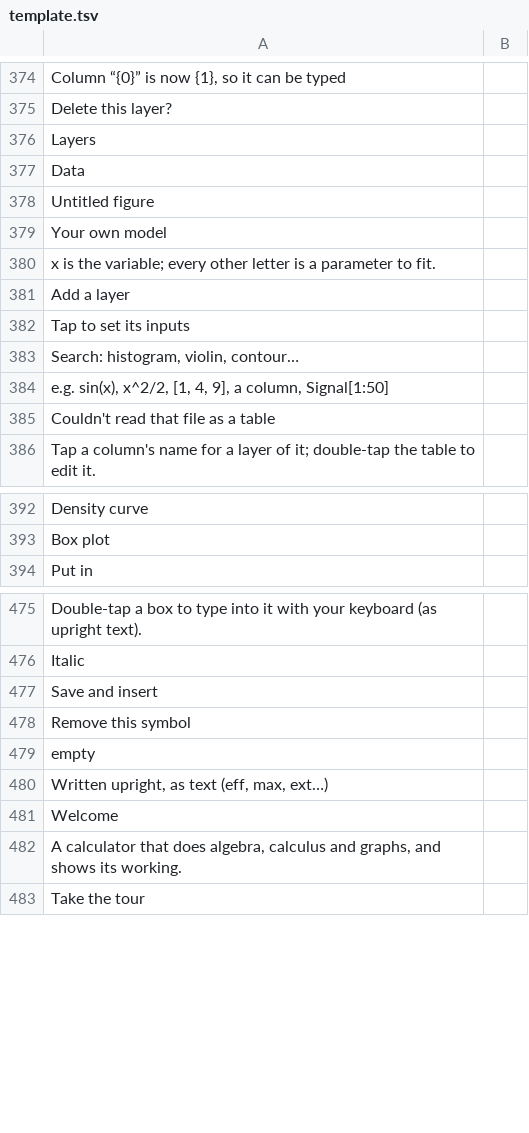
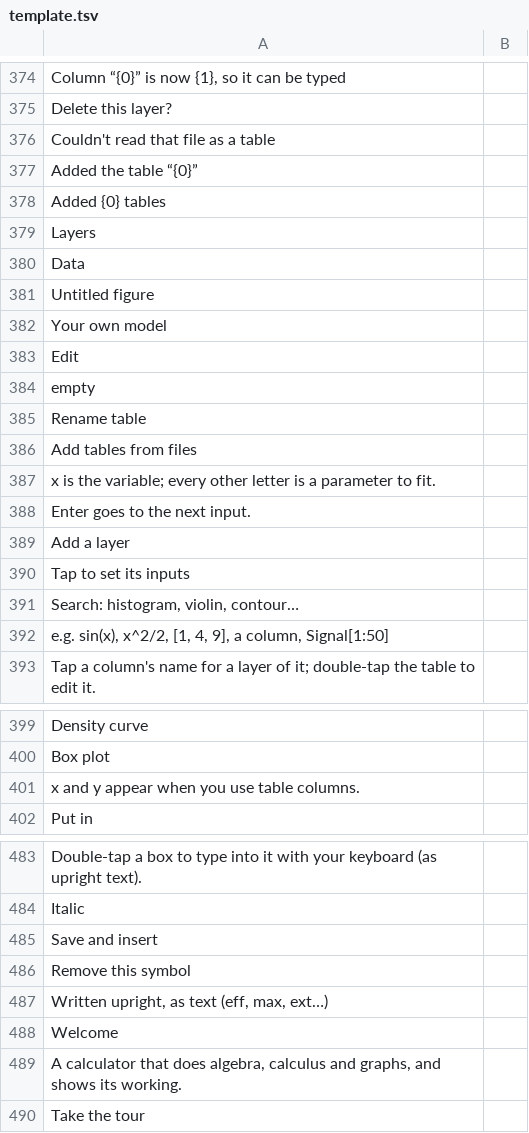
Before and after one commit to fran2402/cascalc, a TSV file: CasCalc/i18n/template.tsv, drawn as a sheet; only a part is shown, gaps mark what is left out; the diff names each change by its address in the sheet, - before the commit and + after, or states it on an @@ line.

```diff
--- a/CasCalc/i18n/template.tsv
+++ b/CasCalc/i18n/template.tsv
@@ row 385 moved to row 376: Couldn't read that file as a table @@
+row 377: Added the table “{0}”
+row 378: Added {0} tables
@@ row 811 moved to row 383: Edit @@
@@ row 479 moved to row 384: empty @@
+row 385: Rename table
+row 386: Add tables from files
+row 388: Enter goes to the next input.
+row 401: x and y appear when you use table columns.
```
Also changed, not shown: 7 other files.
